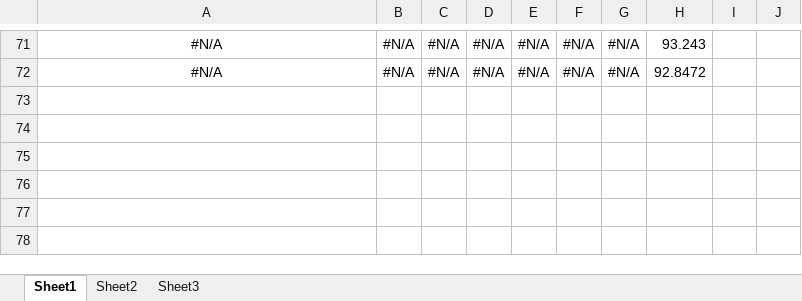
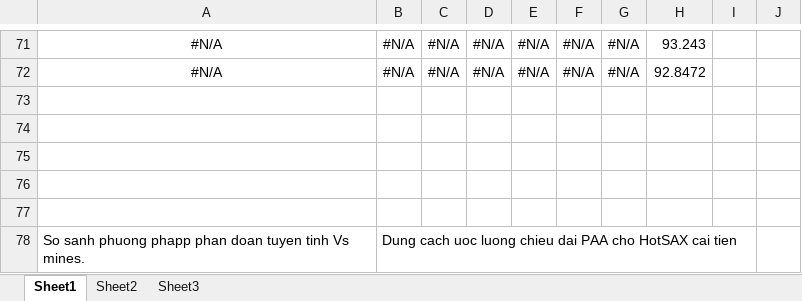
Before and after one commit to vyngo/caohoc-project-name, an Excel workbook: Data/test.xlsx, sheet Sheet1, drawn as a sheet; only a part is shown, gaps mark what is left out; values as stored, in another font and other column widths than the file's, no borders; charts and pictures not drawn; the diff names each change by its address in the sheet, - before the commit and + after, or states it on an @@ line.

```diff
--- a/Data/test.xlsx (sheet Sheet1)
+++ b/Data/test.xlsx (sheet Sheet1)
+row 73: (empty)
+row 74: (empty)
+row 75: (empty)
+row 76: (empty)
+row 77: (empty)
+row 78: So sanh phuong phapp phan doan tuyen tinh Vs mines. | Dung cach uoc luong chieu dai PAA cho HotSAX cai tien
```
Also changed, not shown: charts or pictures, 3 other files.
